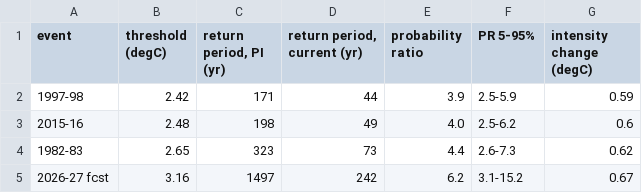
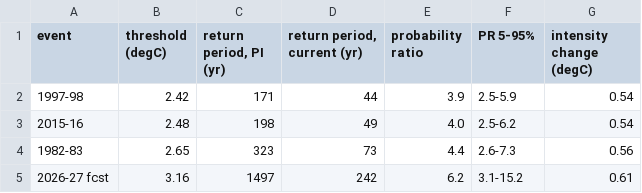
Before and after one commit to adisen99/extreme_el_nino_2026, a CSV file: EDT1_attribution.csv, drawn as a sheet.

```diff
--- a/EDT1_attribution.csv
+++ b/EDT1_attribution.csv
@@ -1,5 +1,5 @@
 event,threshold (degC),"return period, PI (yr)","return period, current (yr)",probability ratio,PR 5-95%,intensity change (degC)
-1997-98,2.42,171,44,3.9,2.5-5.9,0.59
-2015-16,2.48,198,49,4.0,2.5-6.2,0.6
-1982-83,2.65,323,73,4.4,2.6-7.3,0.62
-2026-27 fcst,3.16,1497,242,6.2,3.1-15.2,0.67
+1997-98,2.42,171,44,3.9,2.5-5.9,0.54
+2015-16,2.48,198,49,4.0,2.5-6.2,0.54
+1982-83,2.65,323,73,4.4,2.6-7.3,0.56
+2026-27 fcst,3.16,1497,242,6.2,3.1-15.2,0.61
```
Also changed, not shown: 2 other files.
